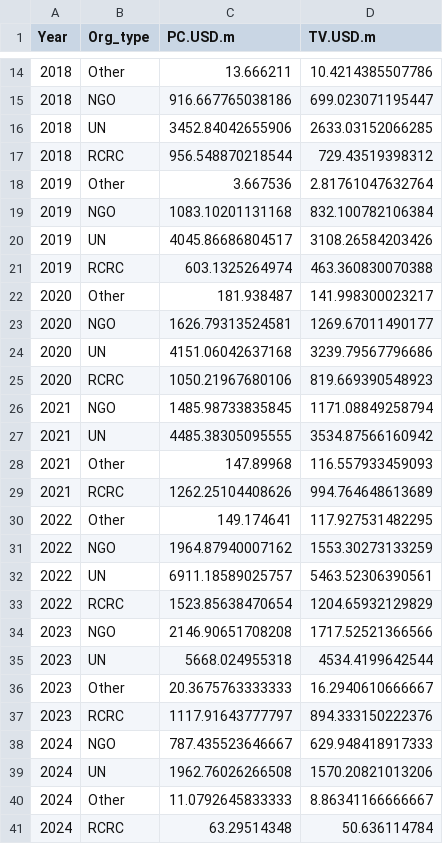
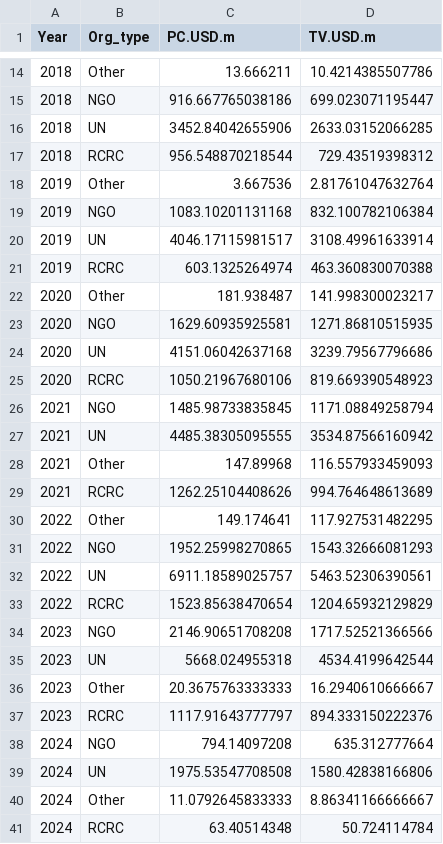
Before and after one commit to The-CALP-Network/CALP-CVA-Tracking-Pipeline, a CSV file: output/cva_agg_org_type.csv, drawn as a sheet; only a part is shown, gaps mark what is left out.

Commit message:
Rerun 10

```diff
--- a/output/cva_agg_org_type.csv
+++ b/output/cva_agg_org_type.csv
@@ -19,6 +19,6 @@ Year,Org_type,PC.USD.m,TV.USD.m
 2019,NGO,1083.10201131168,832.100782106384
-2019,UN,4045.86686804517,3108.26584203426
+2019,UN,4046.17115981517,3108.49961633914
 2019,RCRC,603.1325264974,463.360830070388
 2020,Other,181.938487,141.998300023217
-2020,NGO,1626.79313524581,1269.67011490177
+2020,NGO,1629.60935925581,1271.86810515935
 2020,UN,4151.06042637168,3239.79567796686
@@ -30,3 +30,3 @@ Year,Org_type,PC.USD.m,TV.USD.m
 2022,Other,149.174641,117.927531482295
-2022,NGO,1964.87940007162,1553.30273133259
+2022,NGO,1952.25998270865,1543.32666081293
 2022,UN,6911.18589025757,5463.52306390561
@@ -37,5 +37,5 @@ Year,Org_type,PC.USD.m,TV.USD.m
 2023,RCRC,1117.91643777797,894.333150222376
-2024,NGO,787.435523646667,629.948418917333
-2024,UN,1962.76026266508,1570.20821013206
+2024,NGO,794.14097208,635.312777664
+2024,UN,1975.53547708508,1580.42838166806
 2024,Other,11.0792645833333,8.86341166666667
-2024,RCRC,63.29514348,50.636114784
+2024,RCRC,63.40514348,50.724114784
```
